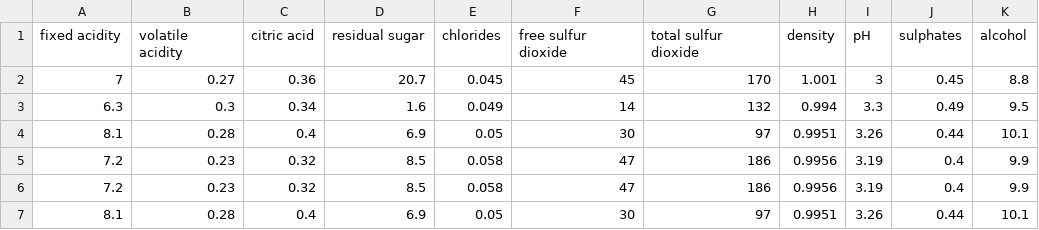
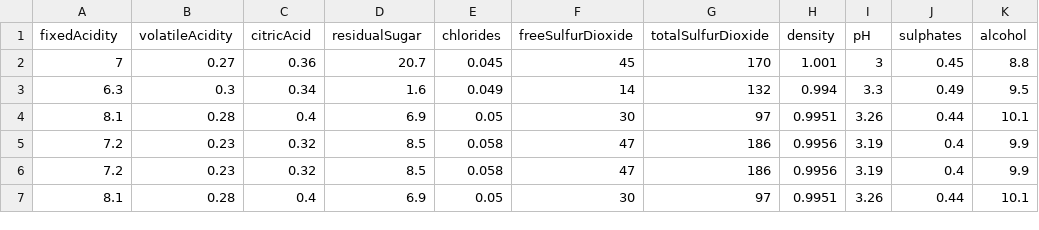
Before and after one commit to chen760316/Rovas, a CSV file: normal_experiment/datasets/multi_class/wine.csv, drawn as a sheet; only a part is shown; the diff names each change by its address in the sheet, - before the commit and + after, or states it on an @@ line.

```diff
--- a/normal_experiment/datasets/multi_class/wine.csv
+++ b/normal_experiment/datasets/multi_class/wine.csv
-A1: fixed acidity
+A1: fixedAcidity
-B1: volatile acidity
+B1: volatileAcidity
-C1: citric acid
+C1: citricAcid
-D1: residual sugar
+D1: residualSugar
-F1: free sulfur dioxide
+F1: freeSulfurDioxide
-G1: total sulfur dioxide
+G1: totalSulfurDioxide
```
Also changed, not shown: 18 other files.
